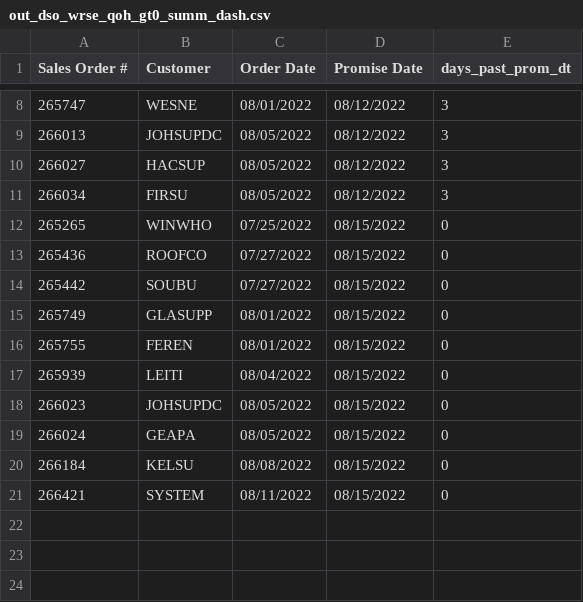
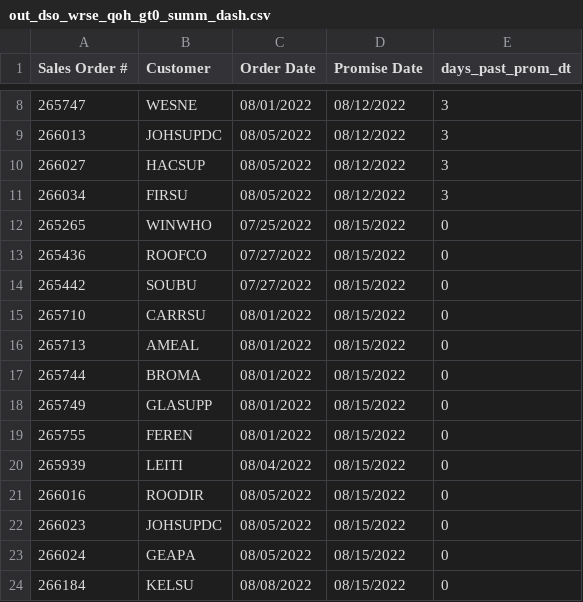
Before and after one commit to famcomfg/pi, a CSV file: out_dso_wrse_qoh_gt0_summ_dash.csv, drawn as a sheet; only a part is shown, gaps mark what is left out; the shorter side is filled out with more unchanged rows; the diff names each change by its address in the sheet, - before the commit and + after, or states it on an @@ line.

```diff
--- a/out_dso_wrse_qoh_gt0_summ_dash.csv
+++ b/out_dso_wrse_qoh_gt0_summ_dash.csv
+row 15: 265710 | CARRSU | 08/01/2022 | 08/15/2022 | 0
+row 16: 265713 | AMEAL | 08/01/2022 | 08/15/2022 | 0
+row 17: 265744 | BROMA | 08/01/2022 | 08/15/2022 | 0
+row 21: 266016 | ROODIR | 08/05/2022 | 08/15/2022 | 0
```
Also changed, not shown: out_dso_wrse_qoh_gt0_amaz_web_dtl_dash.csv, out_dso_wrse_qoh_gt0_amaz_web_summ_dash.csv, 1 other file.
